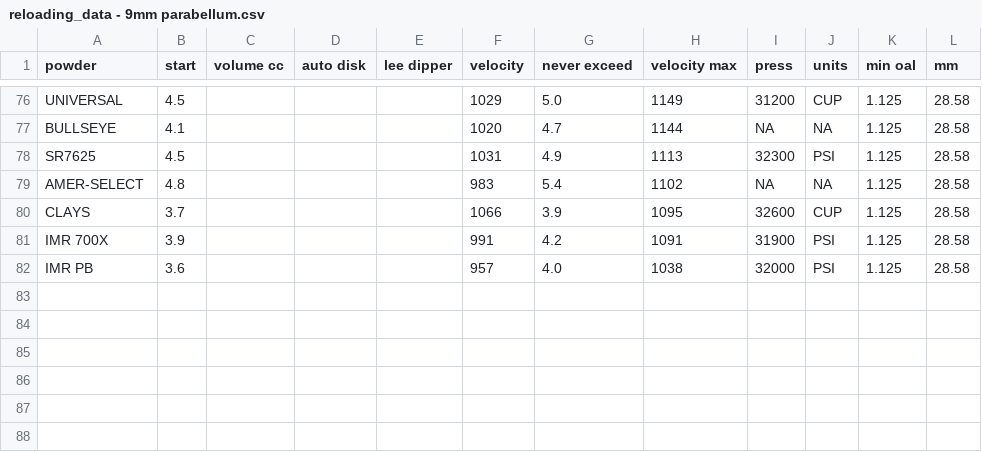
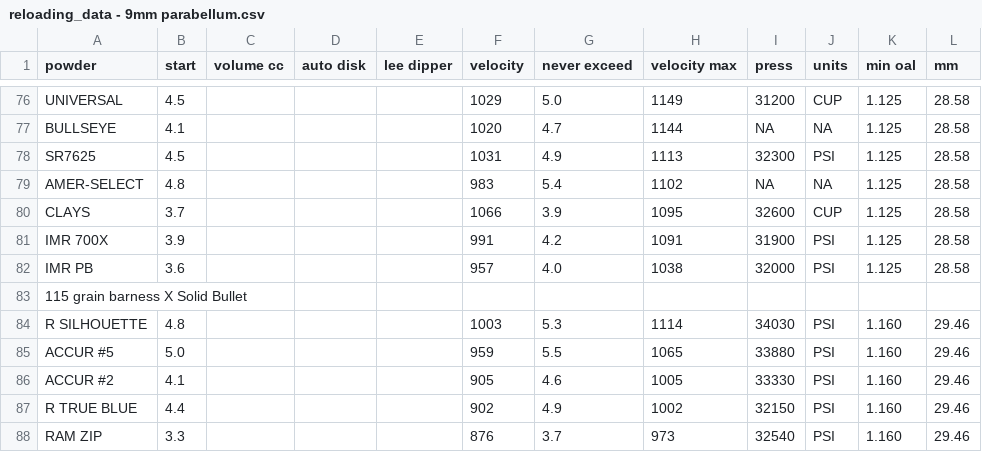
Before and after one commit to yyk99/python_junk, a CSV file: reloading/data/reloading_data - 9mm parabellum.csv, drawn as a sheet; only a part is shown, gaps mark what is left out; the diff names each change by its address in the sheet, - before the commit and + after, or states it on an @@ line.

Commit message:
Updated data files

```diff
--- a/reloading/data/reloading_data - 9mm parabellum.csv
+++ b/reloading/data/reloading_data - 9mm parabellum.csv
+row 83: 115 grain barness X Solid Bullet
+row 84: R SILHOUETTE | 4.8 |  |  |  | 1003 | 5.3 | 1114 | 34030 | PSI | 1.160 | 29.46
+row 85: ACCUR #5 | 5.0 |  |  |  | 959 | 5.5 | 1065 | 33880 | PSI | 1.160 | 29.46
+row 86: ACCUR #2 | 4.1 |  |  |  | 905 | 4.6 | 1005 | 33330 | PSI | 1.160 | 29.46
+row 87: R TRUE BLUE | 4.4 |  |  |  | 902 | 4.9 | 1002 | 32150 | PSI | 1.160 | 29.46
+row 88: RAM ZIP | 3.3 |  |  |  | 876 | 3.7 | 973 | 32540 | PSI | 1.160 | 29.46
```
Also changed, not shown: reloading/data/reloading_data - powder burning rate chart.csv, 2 other files.
